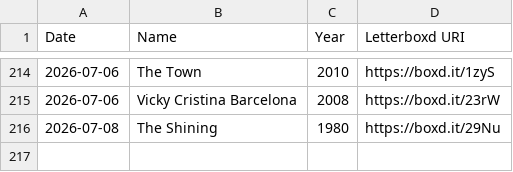
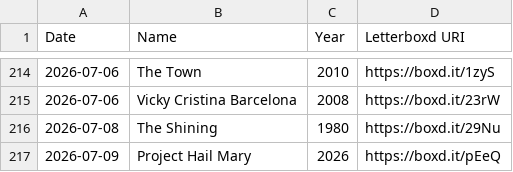
Before and after one commit to wilsoncooke1/wilsoncooke1.github.io, a CSV file: watched.csv, drawn as a sheet; only a part is shown, gaps mark what is left out; the diff names each change by its address in the sheet, - before the commit and + after, or states it on an @@ line.

Commit message:
Automated Letterboxd archive update

```diff
--- a/watched.csv
+++ b/watched.csv
+row 217: 2026-07-09 | Project Hail Mary | 2026 | https://boxd.it/pEeQ
```
Also changed, not shown: 1 other file.
